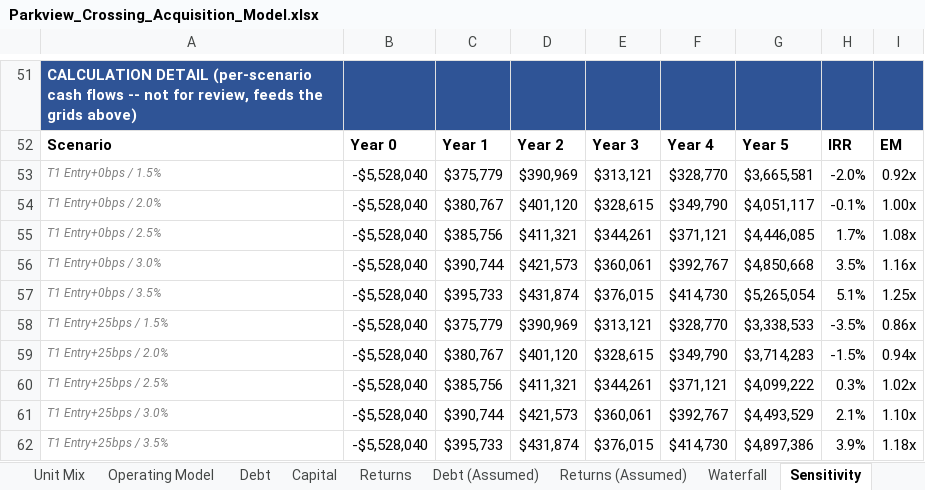
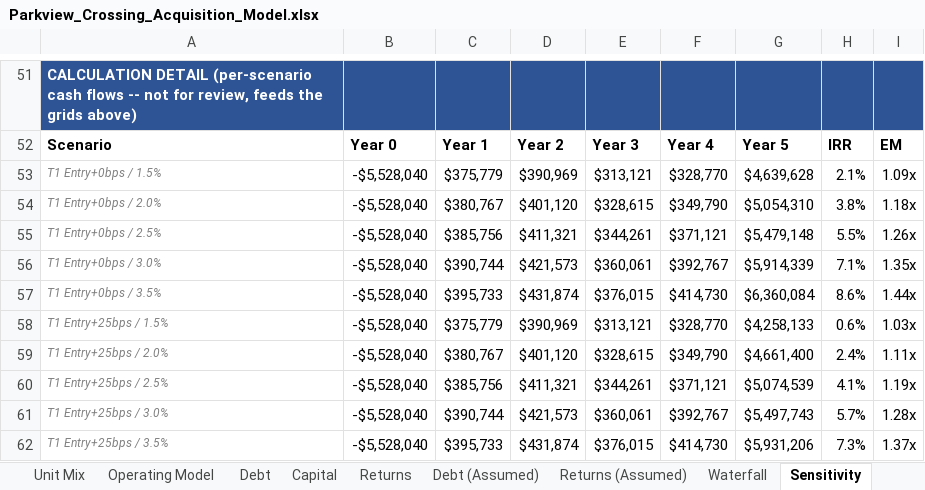
Before and after one commit to RexFullerton/multifamily-acquisition-model, an Excel workbook: Parkview_Crossing_Acquisition_Model.xlsx, sheet Sensitivity, drawn as a sheet; only a part is shown, gaps mark what is left out; values as stored, in another font and other column widths than the file's, no borders; the diff covers the shown part only; the diff names each change by its address in the sheet, - before the commit and + after, or states it on an @@ line.

```diff
--- a/Parkview_Crossing_Acquisition_Model.xlsx (sheet Sensitivity)
+++ b/Parkview_Crossing_Acquisition_Model.xlsx (sheet Sensitivity)
-G53: $3,665,581
+G53: $4,639,628
-H53: -2.0%
+H53: 2.1%
-I53: 0.92x
+I53: 1.09x
-G54: $4,051,117
+G54: $5,054,310
-H54: -0.1%
+H54: 3.8%
-I54: 1.00x
+I54: 1.18x
-G55: $4,446,085
+G55: $5,479,148
-H55: 1.7%
+H55: 5.5%
-I55: 1.08x
+I55: 1.26x
-G56: $4,850,668
+G56: $5,914,339
-H56: 3.5%
+H56: 7.1%
-I56: 1.16x
+I56: 1.35x
-G57: $5,265,054
+G57: $6,360,084
-H57: 5.1%
+H57: 8.6%
-I57: 1.25x
+I57: 1.44x
-G58: $3,338,533
+G58: $4,258,133
-H58: -3.5%
+H58: 0.6%
-I58: 0.86x
+I58: 1.03x
-G59: $3,714,283
+G59: $4,661,400
-H59: -1.5%
+H59: 2.4%
-I59: 0.94x
+I59: 1.11x
-G60: $4,099,222
+G60: $5,074,539
-H60: 0.3%
+H60: 4.1%
-I60: 1.02x
+I60: 1.19x
-G61: $4,493,529
+G61: $5,497,743
-H61: 2.1%
+H61: 5.7%
-I61: 1.10x
+I61: 1.28x
-G62: $4,897,386
+G62: $5,931,206
-H62: 3.9%
+H62: 7.3%
-I62: 1.18x
+I62: 1.37x
```
Also changed, not shown: 15 added rows, 15 removed rows and 270 edited cells elsewhere in this sheet, sheet Waterfall, sheet Summary, sheet Returns, sheet Returns (Assumed), sheet Checks, formulas that keep their value, 4 other files.
